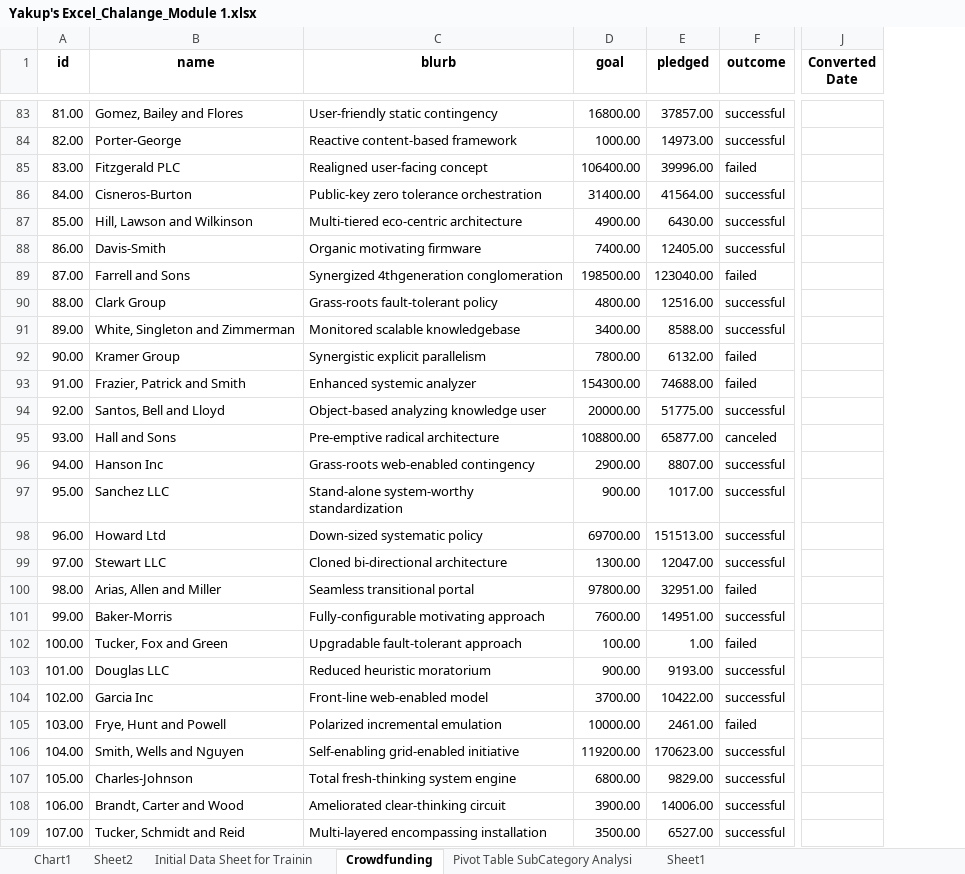
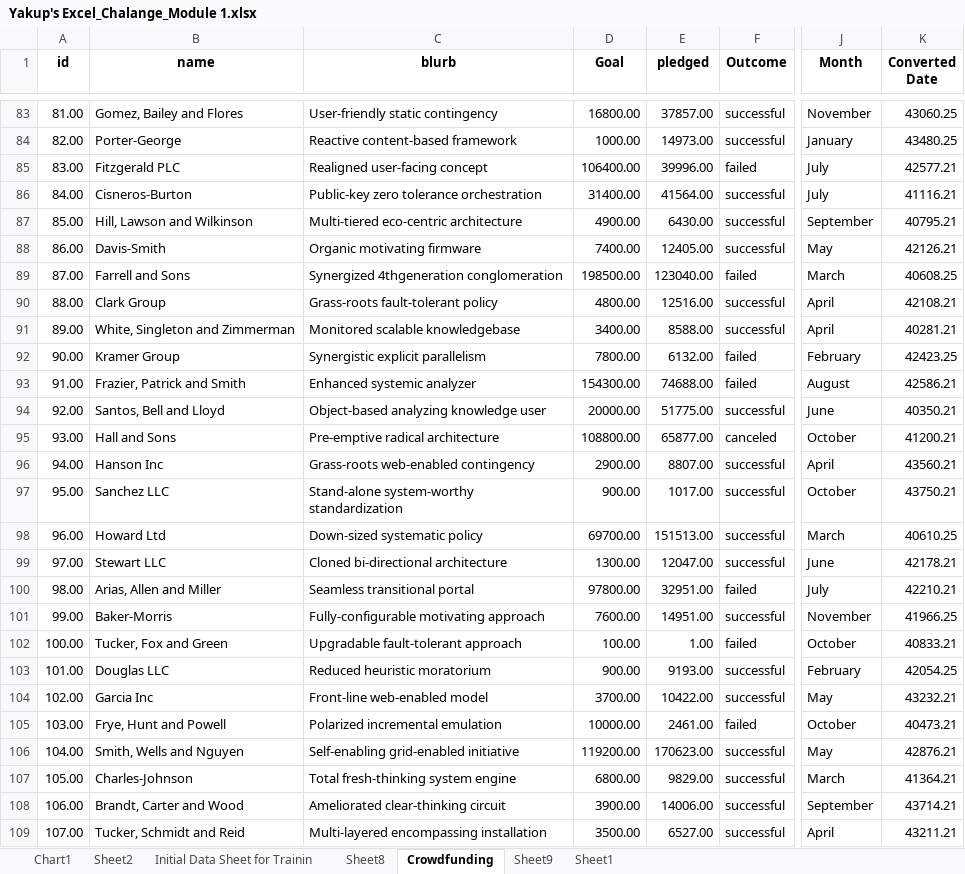
Before and after one commit to 44Jacob/Goldenlight, an Excel workbook: Yakup's Excel_Chalange_Module 1.xlsx, sheet Crowdfunding, drawn as a sheet; only a part is shown, gaps mark what is left out; values as stored, in another font and other column widths than the file's, no borders; conditional formats not drawn; addresses are those after the commit; the diff covers the shown part only; the diff names each change by its address in the sheet, - before the commit and + after, or states it on an @@ line.

```diff
--- a/Yakup's Excel_Chalange_Module 1.xlsx (sheet Crowdfunding)
+++ b/Yakup's Excel_Chalange_Module 1.xlsx (sheet Crowdfunding)
-sheet tab: Pivot Table SubCategory Analysi
+sheet tab: Sheet8
+sheet tab: Sheet9
+column J (Month), rows 83-109: November | January | July | July | September | May | March | April | April | February | August | June | October | April | October | March | June | July | November | October | February | May | October | May | March | September | April
-D1: goal
+D1: Goal
-F1: outcome
+F1: Outcome
-K83 (Converted Date): (empty)
+K83 (Converted Date): 43060.25
-K84 (Converted Date): (empty)
+K84 (Converted Date): 43480.25
-K85 (Converted Date): (empty)
+K85 (Converted Date): 42577.21
-K86 (Converted Date): (empty)
+K86 (Converted Date): 41116.21
-K87 (Converted Date): (empty)
+K87 (Converted Date): 40795.21
-K88 (Converted Date): (empty)
+K88 (Converted Date): 42126.21
-K89 (Converted Date): (empty)
+K89 (Converted Date): 40608.25
-K90 (Converted Date): (empty)
+K90 (Converted Date): 42108.21
-K91 (Converted Date): (empty)
+K91 (Converted Date): 40281.21
-K92 (Converted Date): (empty)
+K92 (Converted Date): 42423.25
-K93 (Converted Date): (empty)
+K93 (Converted Date): 42586.21
-K94 (Converted Date): (empty)
+K94 (Converted Date): 40350.21
-K95 (Converted Date): (empty)
+K95 (Converted Date): 41200.21
-K96 (Converted Date): (empty)
+K96 (Converted Date): 43560.21
-K97 (Converted Date): (empty)
+K97 (Converted Date): 43750.21
-K98 (Converted Date): (empty)
+K98 (Converted Date): 40610.25
-K99 (Converted Date): (empty)
+K99 (Converted Date): 42178.21
-K100 (Converted Date): (empty)
+K100 (Converted Date): 42210.21
-K101 (Converted Date): (empty)
+K101 (Converted Date): 41966.25
-K102 (Converted Date): (empty)
+K102 (Converted Date): 40833.21
-K103 (Converted Date): (empty)
+K103 (Converted Date): 42054.25
-K104 (Converted Date): (empty)
+K104 (Converted Date): 43232.21
-K105 (Converted Date): (empty)
+K105 (Converted Date): 40473.21
-K106 (Converted Date): (empty)
+K106 (Converted Date): 42876.21
-K107 (Converted Date): (empty)
+K107 (Converted Date): 41364.21
-K108 (Converted Date): (empty)
+K108 (Converted Date): 43714.21
-K109 (Converted Date): (empty)
+K109 (Converted Date): 43211.21
```
Also changed, not shown: 5 added rows, 974 edited cells and cell formats elsewhere in this sheet, sheet Initial Data Sheet for Trainin, formulas that keep their value, charts or pictures, 1 other file.
